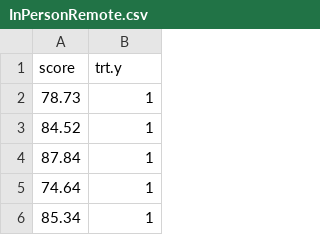
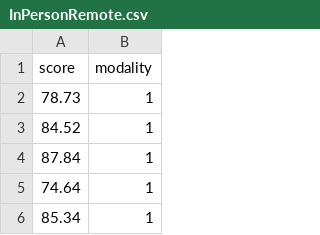
Before and after one commit to bzaharatos/STAT-5000, a CSV file: data/InPersonRemote.csv, drawn as a sheet; only a part is shown.

Commit message:
Update InPersonRemote.csv

```diff
--- a/data/InPersonRemote.csv
+++ b/data/InPersonRemote.csv
@@ -1,2 +1,2 @@
-score,trt.y
+score,modality
 78.73,1
```
